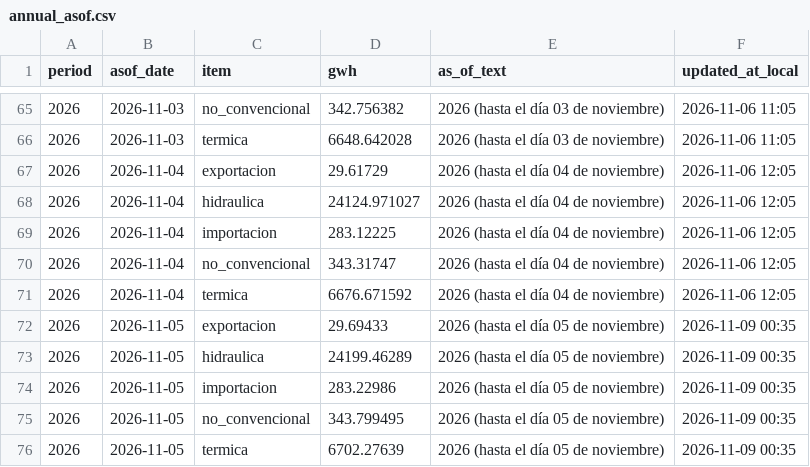
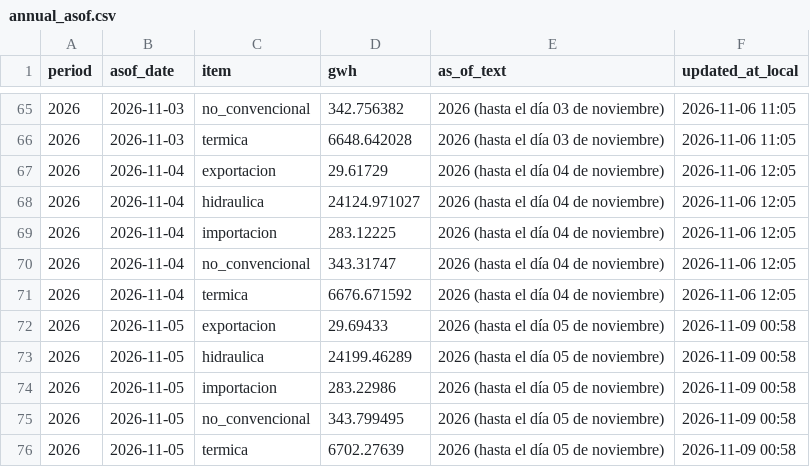
Before and after one commit to pabesjimenez/cenace-monitor, a CSV file: data/annual_asof.csv, drawn as a sheet; only a part is shown, gaps mark what is left out.

```diff
--- a/data/annual_asof.csv
+++ b/data/annual_asof.csv
@@ -71,6 +71,6 @@ period,asof_date,item,gwh,as_of_text,updated_at_local
 2026,2026-11-04,termica,6676.671592,2026 (hasta el día 04 de noviembre),2026-11-06 12:05
-2026,2026-11-05,exportacion,29.69433,2026 (hasta el día 05 de noviembre),2026-11-09 00:35
-2026,2026-11-05,hidraulica,24199.46289,2026 (hasta el día 05 de noviembre),2026-11-09 00:35
-2026,2026-11-05,importacion,283.22986,2026 (hasta el día 05 de noviembre),2026-11-09 00:35
-2026,2026-11-05,no_convencional,343.799495,2026 (hasta el día 05 de noviembre),2026-11-09 00:35
-2026,2026-11-05,termica,6702.27639,2026 (hasta el día 05 de noviembre),2026-11-09 00:35
+2026,2026-11-05,exportacion,29.69433,2026 (hasta el día 05 de noviembre),2026-11-09 00:58
+2026,2026-11-05,hidraulica,24199.46289,2026 (hasta el día 05 de noviembre),2026-11-09 00:58
+2026,2026-11-05,importacion,283.22986,2026 (hasta el día 05 de noviembre),2026-11-09 00:58
+2026,2026-11-05,no_convencional,343.799495,2026 (hasta el día 05 de noviembre),2026-11-09 00:58
+2026,2026-11-05,termica,6702.27639,2026 (hasta el día 05 de noviembre),2026-11-09 00:58
```
Also changed, not shown: data/monthly_asof.csv, data/period_summary.csv, 4 other files.
